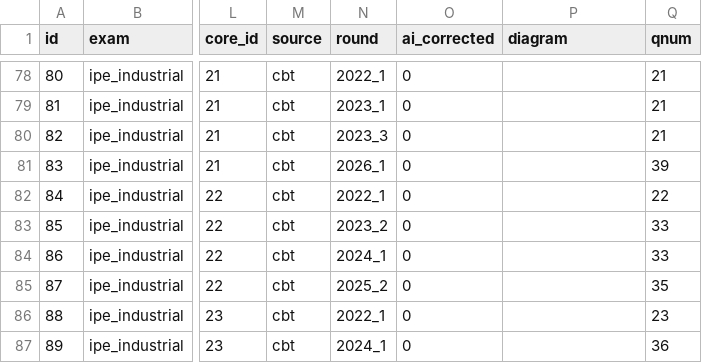
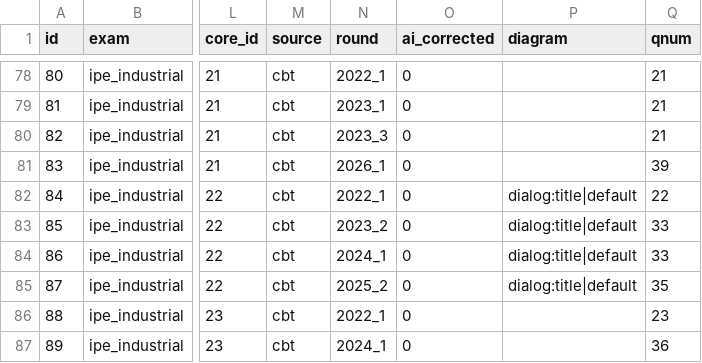
Before and after one commit to SKN35shimsungwook/license, a CSV file: data/cbt_questions.csv, drawn as a sheet; only a part is shown, gaps mark what is left out; the diff names each change by its address in the sheet, - before the commit and + after, or states it on an @@ line.

Commit message:
Fix practice-mode stale answered-state bleeding into new question sets; add JS prompt() dialog diagram
- CBT 연습모드(cbtp_result_*/cbtp_radio_*) never got cleared between
  separate practice attempts. Since pools are drawn from the same
  question bank, a fresh "연습 시작"/새 문제 세트 could re-include a qid
  answered in an earlier attempt, and the navigator/radio would show
  it as already solved even though the user hadn't touched it in the
  current set. Clear both key families at the start of every new
  practice attempt so no session ever inherits another one's results.
  Reproduced deterministically (same 회차별 기출 round twice in a row,
  guaranteeing qid overlap) and confirmed the fresh set now starts at
  0/60 instead of carrying the prior attempt's answered count.

- Added a "다음 그림과 같은 창" JavaScript prompt() dialog that had no
  diagram data across all 4 rounds it appears in (2022_1/2023_2/
  2024_1/2025_2, CBT ids 84-87) — the question was unanswerable
  without seeing the referenced dialog box. Added a new `dialog:`
  diagram spec/renderer (browser prompt() mockup: message, default-
  value input, OK/Cancel) and wired it into all 4 rows.

- Ran a keyword sweep (다음 그림/표/코드/자료/화면, 다음과 같이) across
  every CBT question for visual-reference language with no diagram
  data. Of 25 hits, all but this one already carry the referenced
  table/list/code inline in the question text (several previously
  ai_corrected) and render fine as-is; this JS dialog was the one
  genuine gap.

```diff
--- a/data/cbt_questions.csv
+++ b/data/cbt_questions.csv
-P82:P85 (diagram): (empty)
+P82:P85 (diagram): dialog:title|default
```
Also changed, not shown: 1 other file.
